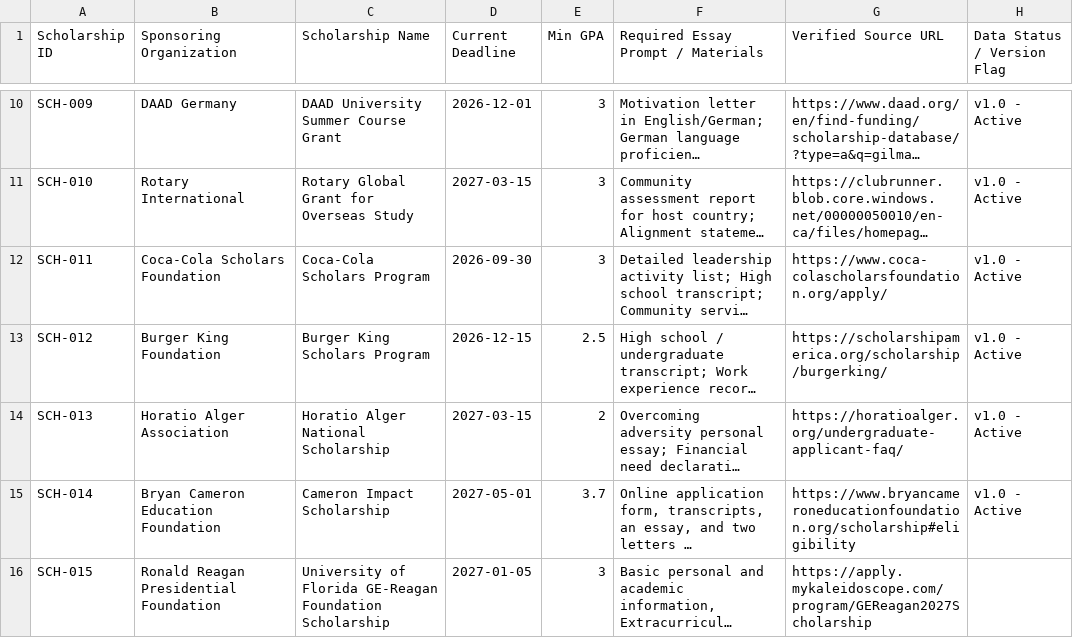
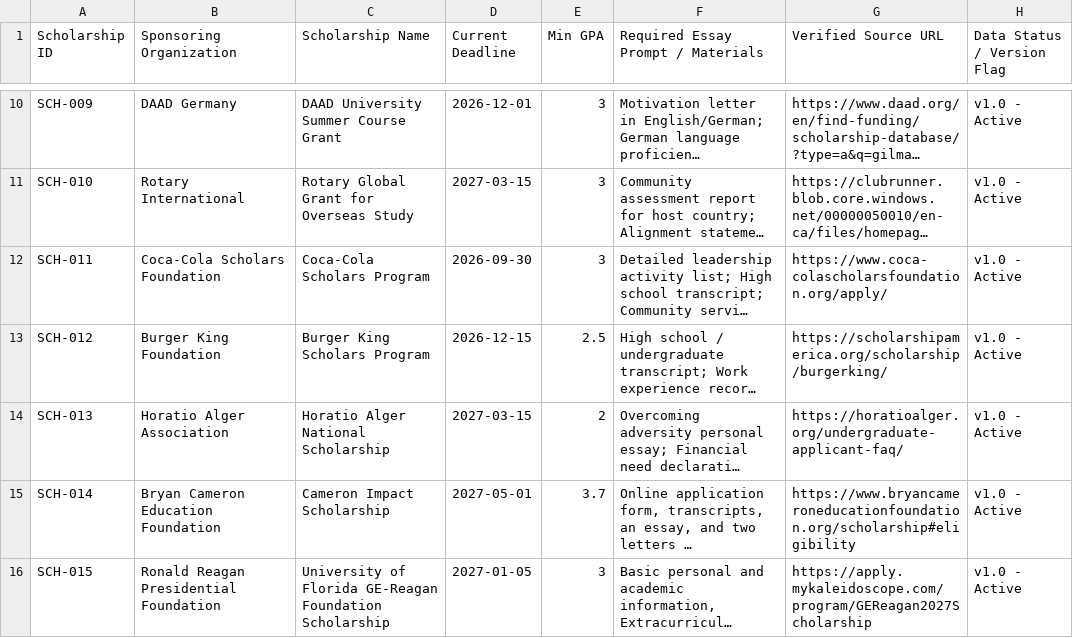
Before and after one commit to sarah-chowdhury4/scholar-scope, a CSV file: Dataset/ScholarScope Updated Dataset.csv, drawn as a sheet; only a part is shown, gaps mark what is left out; long unchanged cells end in …; the diff names each change by its address in the sheet, - before the commit and + after, or states it on an @@ line.

Commit message:
Update scholarship dataset with new entries
Updated the dataset with new scholarship entries and details.

```diff
--- a/Dataset/ScholarScope Updated Dataset.csv
+++ b/Dataset/ScholarScope Updated Dataset.csv
-H16 (Data Status / Version Flag): (empty)
+H16 (Data Status / Version Flag): v1.0 - Active
```
